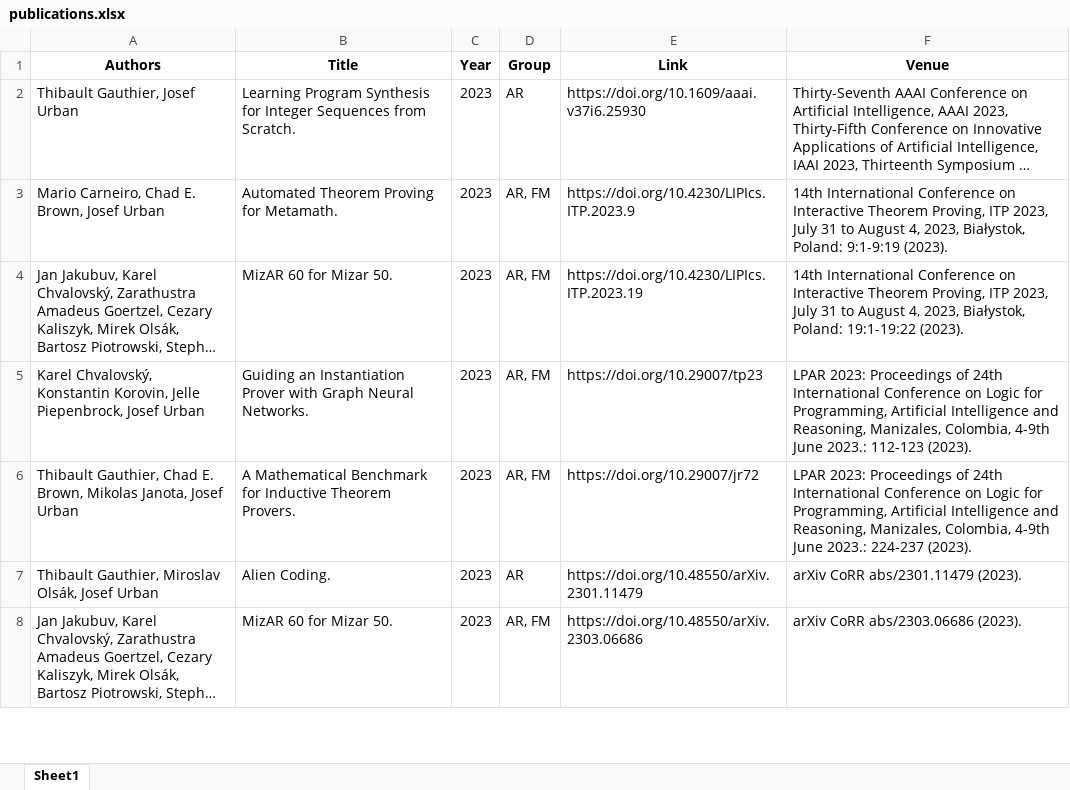
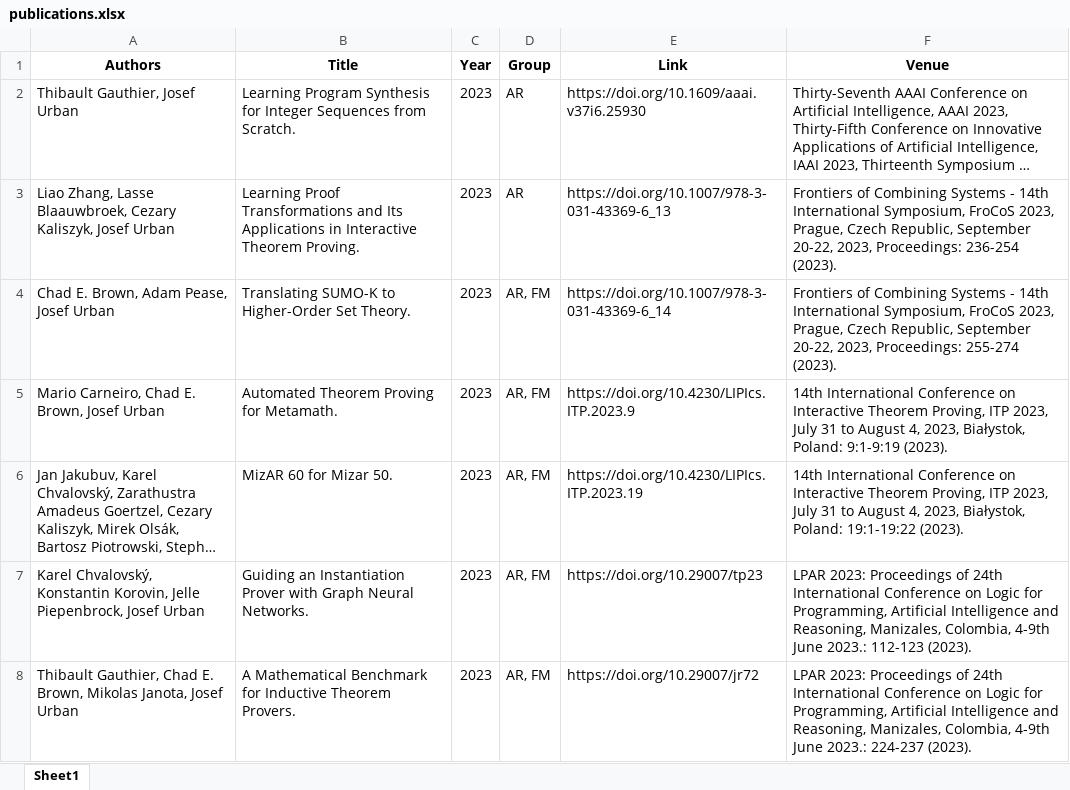
Before and after one commit to ai4reason/ai4reason.github.io, an Excel workbook: docs/download/publications.xlsx, sheet Sheet1, drawn as a sheet; only a part is shown; the shorter side is filled out with more unchanged rows; long unchanged cells end in …; values as stored, in another font and other column widths than the file's, no borders; the diff covers the shown part only; the diff names each change by its address in the sheet, - before the commit and + after, or states it on an @@ line.

```diff
--- a/docs/download/publications.xlsx (sheet Sheet1)
+++ b/docs/download/publications.xlsx (sheet Sheet1)
+row 3: Liao Zhang, Lasse Blaauwbroek, Cezary Kaliszyk, Josef Urban | Learning Proof Transformations and Its Applications in Interactive Theorem Proving. | 2023 | AR | https://doi.org/10.1007/978-3-031-43369-6_13 | Frontiers of Combining Systems - 14th International Symposium, FroCoS 2023, Prague, Czech Republic, September 20-22, 2023, Proceedings: 236-254 (2023).
+row 4: Chad E. Brown, Adam Pease, Josef Urban | Translating SUMO-K to Higher-Order Set Theory. | 2023 | AR, FM | https://doi.org/10.1007/978-3-031-43369-6_14 | Frontiers of Combining Systems - 14th International Symposium, FroCoS 2023, Prague, Czech Republic, September 20-22, 2023, Proceedings: 255-274 (2023).
```
Also changed, not shown: 3 added rows elsewhere in this sheet, 2 other files.
